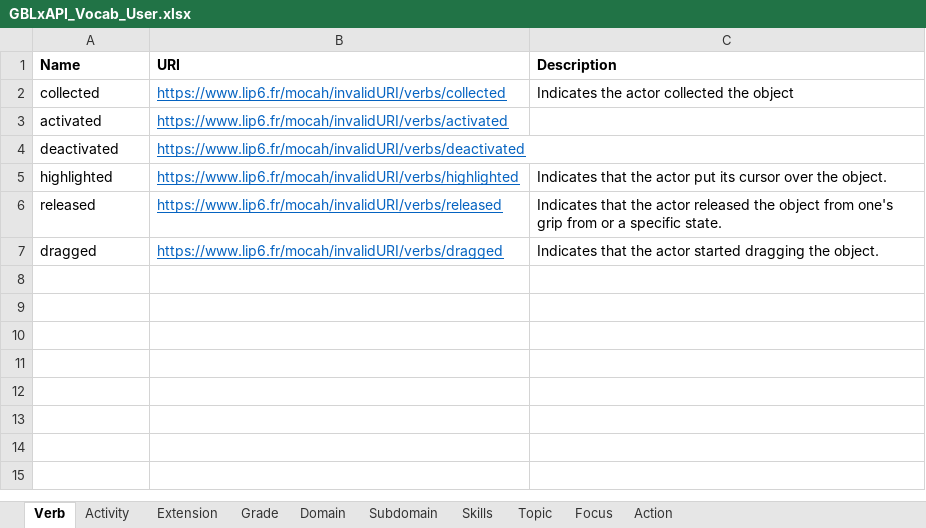
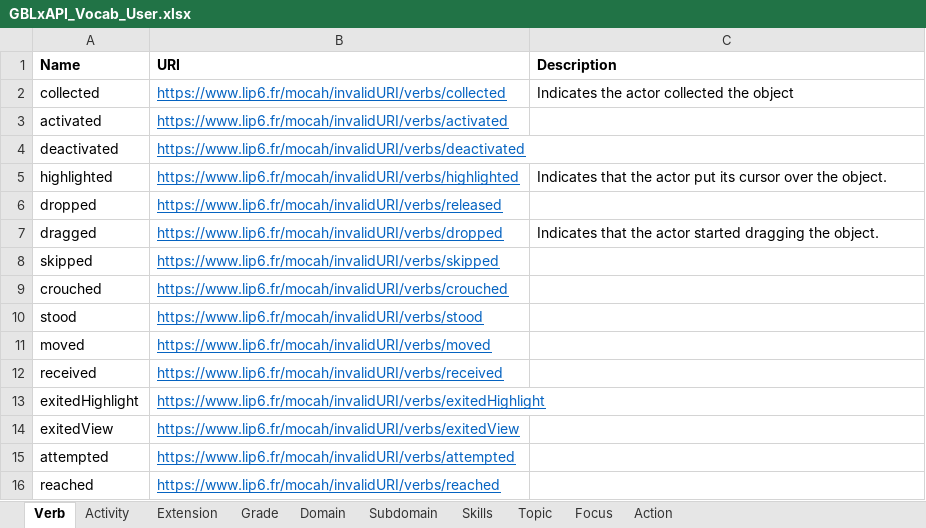
Before and after one commit to Mocahteam/E-LearningScape, an Excel workbook: Vocabulary/GBLxAPI_Vocab_User.xlsx, sheet Verb, drawn as a sheet; values as stored, in another font and other column widths than the file's, no borders; removed rows and columns are numbered as before the commit, all else as after; the diff names each change by its address in the sheet, - before the commit and + after, or states it on an @@ line.

```diff
--- a/Vocabulary/GBLxAPI_Vocab_User.xlsx (sheet Verb)
+++ b/Vocabulary/GBLxAPI_Vocab_User.xlsx (sheet Verb)
-row 6: released | https://www.lip6.fr/mocah/invalidURI/verbs/released | Indicates that the actor released the object from one's grip from or a specific state.
+row 6: dropped | https://www.lip6.fr/mocah/invalidURI/verbs/released
-B7 (URI): https://www.lip6.fr/mocah/invalidURI/verbs/dragged
+B7 (URI): https://www.lip6.fr/mocah/invalidURI/verbs/dropped
+row 8: skipped | https://www.lip6.fr/mocah/invalidURI/verbs/skipped
+row 9: crouched | https://www.lip6.fr/mocah/invalidURI/verbs/crouched
+row 10: stood | https://www.lip6.fr/mocah/invalidURI/verbs/stood
+row 11: moved | https://www.lip6.fr/mocah/invalidURI/verbs/moved
+row 12: received | https://www.lip6.fr/mocah/invalidURI/verbs/received
+row 13: exitedHighlight | https://www.lip6.fr/mocah/invalidURI/verbs/exitedHighlight
+row 14: exitedView | https://www.lip6.fr/mocah/invalidURI/verbs/exitedView
+row 15: attempted | https://www.lip6.fr/mocah/invalidURI/verbs/attempted
+row 16: reached | https://www.lip6.fr/mocah/invalidURI/verbs/reached
```
Also changed, not shown: sheet Extension, sheet Activity, 32 other files.
